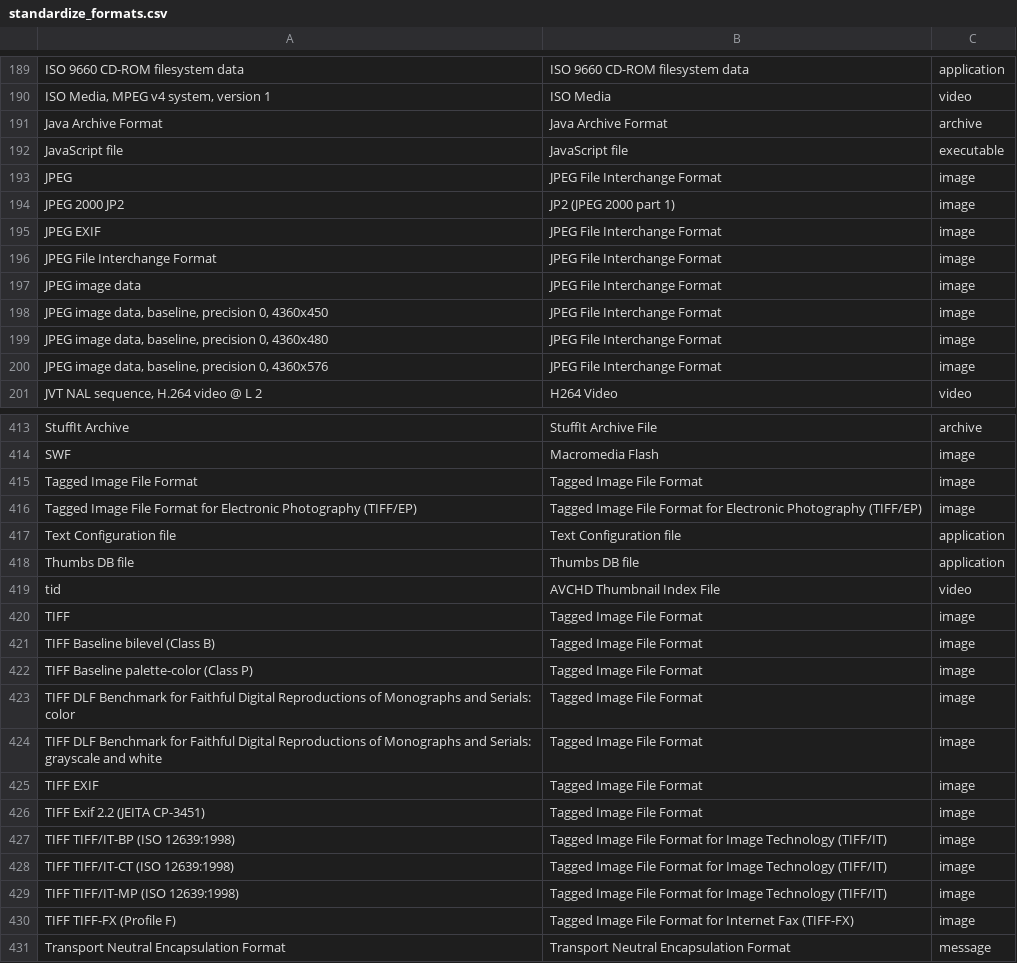
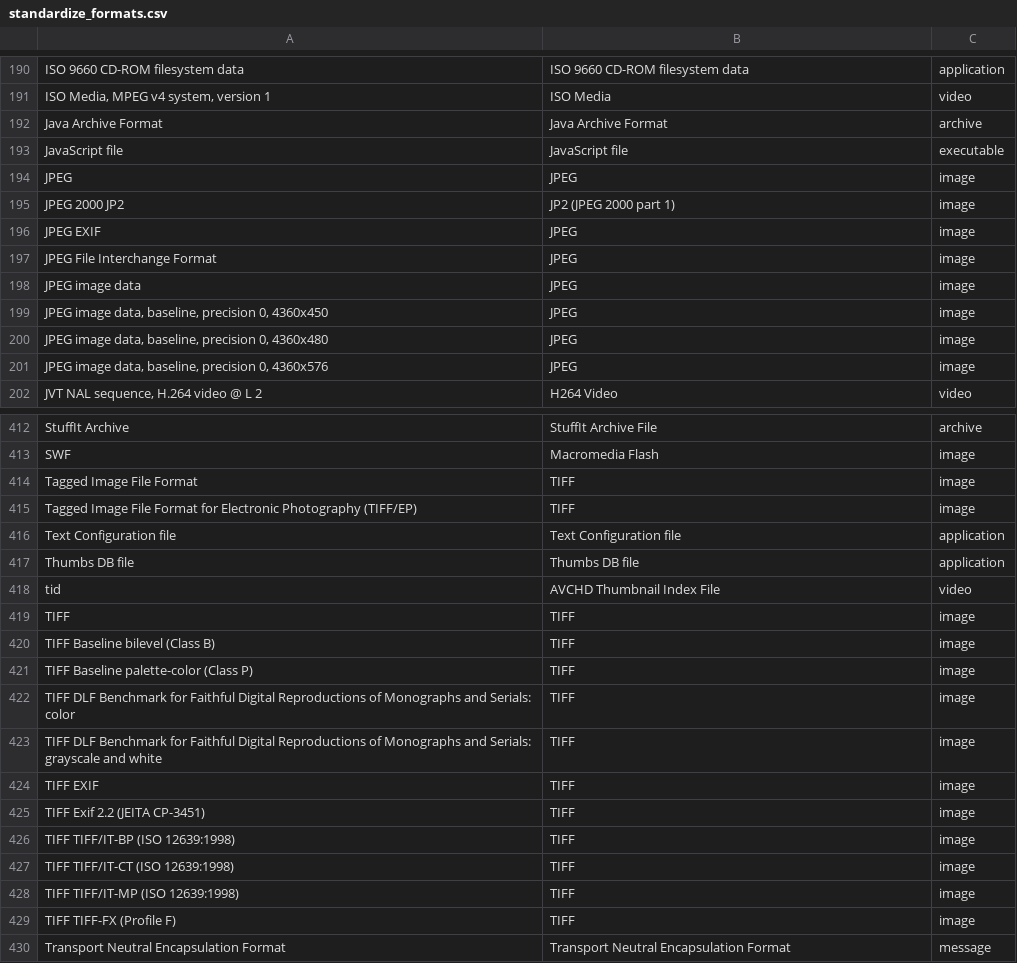
Before and after one commit to uga-libraries/format-report, a CSV file: standardize_formats.csv, drawn as a sheet; only a part is shown, gaps mark what is left out; the diff covers the shown part only.

Commit message:
updating standardization, standardize_formats.csv
Merged some more standardized format names. Updated some standard names to the acronym if that is the most common usage from my experience.

```diff
--- a/standardize_formats.csv
+++ b/standardize_formats.csv
@@ -192,10 +193,10 @@ Java Archive Format,Java Archive Format,archive
 JavaScript file,JavaScript file,executable
-JPEG,JPEG File Interchange Format,image
+JPEG,JPEG,image
 JPEG 2000 JP2,JP2 (JPEG 2000 part 1),image
-JPEG EXIF,JPEG File Interchange Format,image
-JPEG File Interchange Format,JPEG File Interchange Format,image
-JPEG image data,JPEG File Interchange Format,image
-"JPEG image data, baseline, precision 0, 4360x450",JPEG File Interchange Format,image
-"JPEG image data, baseline, precision 0, 4360x480",JPEG File Interchange Format,image
-"JPEG image data, baseline, precision 0, 4360x576",JPEG File Interchange Format,image
+JPEG EXIF,JPEG,image
+JPEG File Interchange Format,JPEG,image
+JPEG image data,JPEG,image
+"JPEG image data, baseline, precision 0, 4360x450",JPEG,image
+"JPEG image data, baseline, precision 0, 4360x480",JPEG,image
+"JPEG image data, baseline, precision 0, 4360x576",JPEG,image
 "JVT NAL sequence, H.264 video @ L 2",H264 Video,video
@@ -414,4 +413,4 @@ StuffIt Archive,StuffIt Archive File,archive
 SWF,Macromedia Flash,image
-Tagged Image File Format,Tagged Image File Format,image
-Tagged Image File Format for Electronic Photography (TIFF/EP),Tagged Image File Format for Electronic Photography (TIFF/EP),image
+Tagged Image File Format,TIFF,image
+Tagged Image File Format for Electronic Photography (TIFF/EP),TIFF,image
 Text Configuration file,Text Configuration file,application
@@ -419,13 +418,13 @@ Thumbs DB file,Thumbs DB file,application
 tid,AVCHD Thumbnail Index File,video
-TIFF,Tagged Image File Format,image
-TIFF Baseline bilevel (Class B),Tagged Image File Format,image
-TIFF Baseline palette-color (Class P),Tagged Image File Format,image
-TIFF DLF Benchmark for Faithful Digital Reproductions of Monographs and Serials: color,Tagged Image File Format,image
-TIFF DLF Benchmark for Faithful Digital Reproductions of Monographs and Serials: grayscale and white,Tagged Image File Format,image
-TIFF EXIF,Tagged Image File Format,image
-TIFF Exif 2.2 (JEITA CP-3451),Tagged Image File Format,image
-TIFF TIFF/IT-BP (ISO 12639:1998),Tagged Image File Format for Image Technology (TIFF/IT),image
-TIFF TIFF/IT-CT (ISO 12639:1998),Tagged Image File Format for Image Technology (TIFF/IT),image
-TIFF TIFF/IT-MP (ISO 12639:1998),Tagged Image File Format for Image Technology (TIFF/IT),image
-TIFF TIFF-FX (Profile F),Tagged Image File Format for Internet Fax (TIFF-FX),image
+TIFF,TIFF,image
+TIFF Baseline bilevel (Class B),TIFF,image
+TIFF Baseline palette-color (Class P),TIFF,image
+TIFF DLF Benchmark for Faithful Digital Reproductions of Monographs and Serials: color,TIFF,image
+TIFF DLF Benchmark for Faithful Digital Reproductions of Monographs and Serials: grayscale and white,TIFF,image
+TIFF EXIF,TIFF,image
+TIFF Exif 2.2 (JEITA CP-3451),TIFF,image
+TIFF TIFF/IT-BP (ISO 12639:1998),TIFF,image
+TIFF TIFF/IT-CT (ISO 12639:1998),TIFF,image
+TIFF TIFF/IT-MP (ISO 12639:1998),TIFF,image
+TIFF TIFF-FX (Profile F),TIFF,image
 Transport Neutral Encapsulation Format,Transport Neutral Encapsulation Format,message
```
Also changed, not shown: 2 moved rows and 47 edited cells elsewhere in this file.
